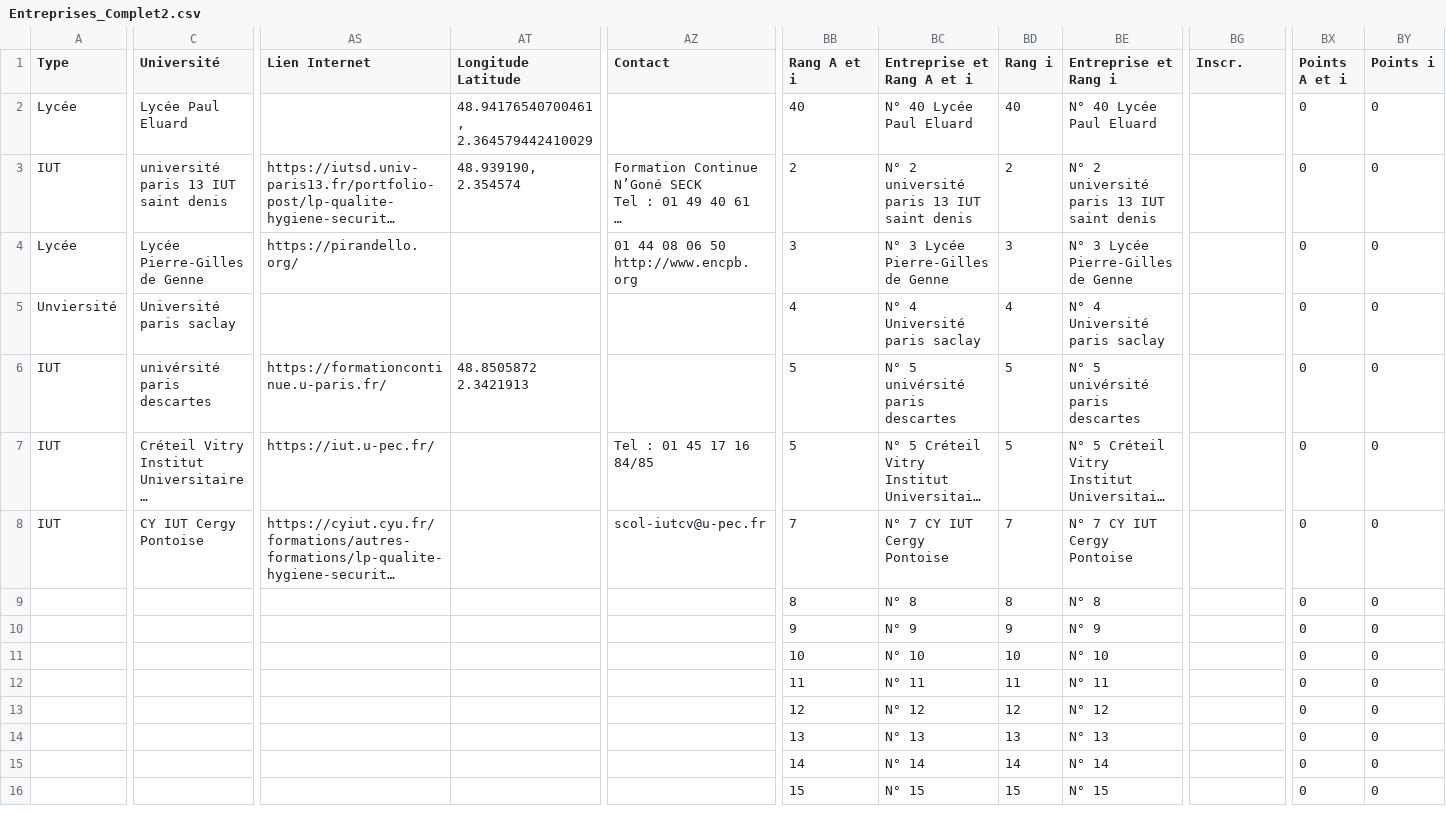
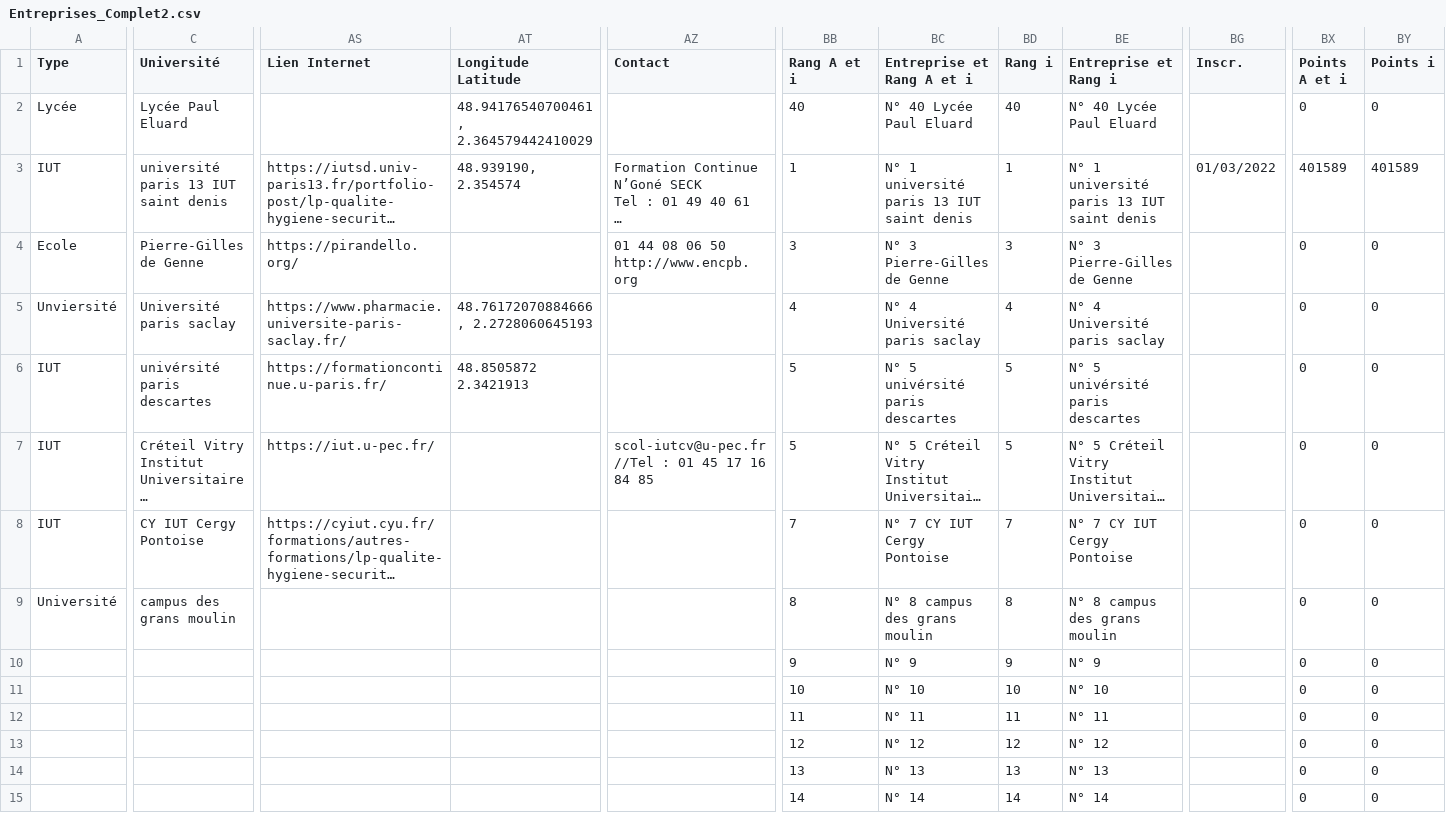
Before and after one commit to CBGirard/Etudes, a CSV file: Entreprises_Complet2.csv, drawn as a sheet; only a part is shown, gaps mark what is left out; the shorter side is filled out with more unchanged rows; long unchanged cells end in …; the diff covers the shown part only; the diff names each change by its address in the sheet, - before the commit and + after, or states it on an @@ line.

```diff
--- a/Entreprises_Complet2.csv
+++ b/Entreprises_Complet2.csv
-BB3 (Rang A et i): 2
+BB3 (Rang A et i): 1
-BC3 (Entreprise et Rang A et i): N° 2 université paris 13 IUT saint denis
+BC3 (Entreprise et Rang A et i): N° 1 université paris 13 IUT saint denis
-BD3 (Rang i): 2
+BD3 (Rang i): 1
-BE3 (Entreprise et Rang i): N° 2 université paris 13 IUT saint denis
+BE3 (Entreprise et Rang i): N° 1 université paris 13 IUT saint denis
-BG3 (Inscr.): (empty)
+BG3 (Inscr.): 01/03/2022
-BX3 (Points A et i): 0
+BX3 (Points A et i): 401589
-BY3 (Points i): 0
+BY3 (Points i): 401589
-A4 (Type): Lycée
+A4 (Type): Ecole
-C4 (Université): Lycée Pierre-Gilles de Genne
+C4 (Université): Pierre-Gilles de Genne
-BC4 (Entreprise et Rang A et i): N° 3 Lycée Pierre-Gilles de Genne
+BC4 (Entreprise et Rang A et i): N° 3 Pierre-Gilles de Genne
-BE4 (Entreprise et Rang i): N° 3 Lycée Pierre-Gilles de Genne
+BE4 (Entreprise et Rang i): N° 3 Pierre-Gilles de Genne
-AS5 (Lien Internet): (empty)
+AS5 (Lien Internet): https://www.pharmacie.universite-paris-saclay.fr/
-AT5 (Longitude Latitude): (empty)
+AT5 (Longitude Latitude): 48.76172070884666, 2.2728060645193
-AZ7 (Contact): Tel : 01 45 17 16 84/85
+AZ7 (Contact): scol-iutcv@u-pec.fr //Tel : 01 45 17 16 84 85
-AZ8 (Contact): scol-iutcv@u-pec.fr
+AZ8 (Contact): (empty)
-A9 (Type): (empty)
+A9 (Type): Université
-C9 (Université): (empty)
+C9 (Université): campus des grans moulin
-BC9 (Entreprise et Rang A et i): N° 8
+BC9 (Entreprise et Rang A et i): N° 8 campus des grans moulin
-BE9 (Entreprise et Rang i): N° 8
+BE9 (Entreprise et Rang i): N° 8 campus des grans moulin
```
Also changed, not shown: 4 edited cells elsewhere in this file, 1 other file.
